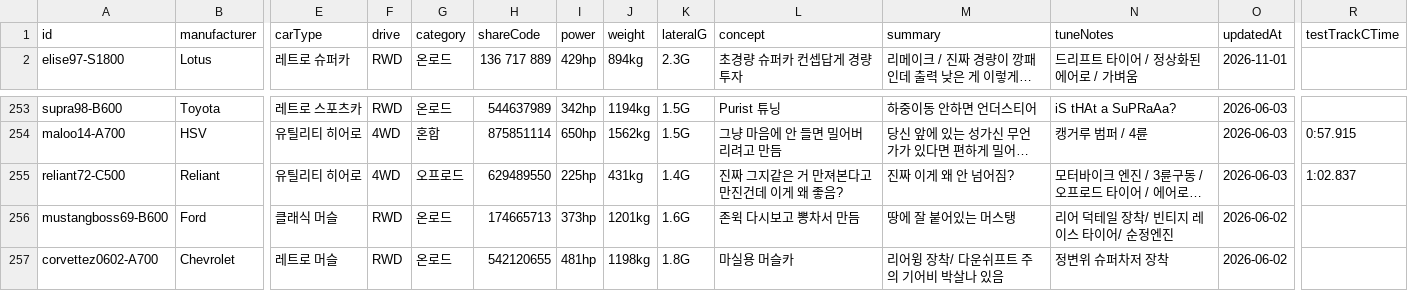
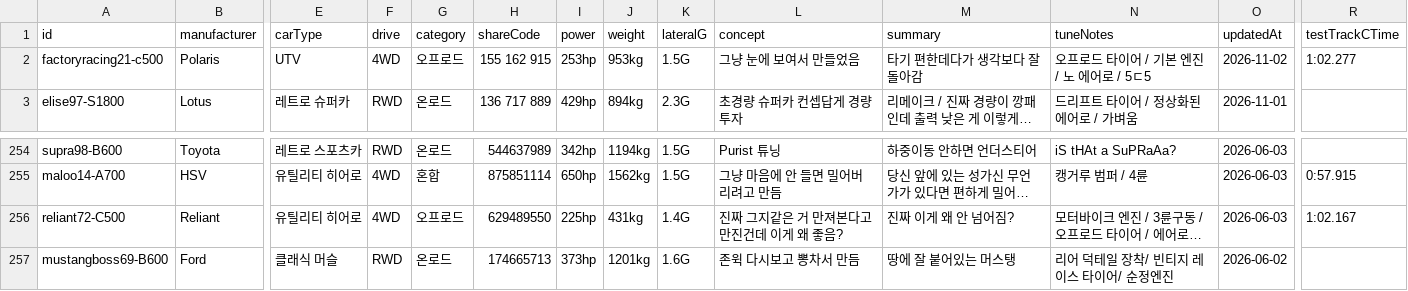
Before and after one commit to Lepe1210/forza6-tuning-archive-lepe, a CSV file: data/cars.csv, drawn as a sheet; only a part is shown, gaps mark what is left out; the shorter side is filled out with more unchanged rows; long unchanged cells end in …; addresses are those after the commit; rows hold the shown columns only; the diff names each change by its address in the sheet, - before the commit and + after, or states it on an @@ line.

```diff
--- a/data/cars.csv
+++ b/data/cars.csv
+row 2: factoryracing21-c500 | Polaris | UTV | 4WD | 오프로드 | 155 162 915 | 253hp | 953kg | 1.5G | 그냥 눈에 보여서 만들었음 | 타기 편한데다가 생각보다 잘 돌아감 | 오프로드 타이어 / 기본 엔진 / 노 에어로 / 5ㄷ5 | 2026-11-02 | 1:02.277
-R256 (testTrackCTime): 1:02.837
+R256 (testTrackCTime): 1:02.167
```
Also changed, not shown: 2 other files.
